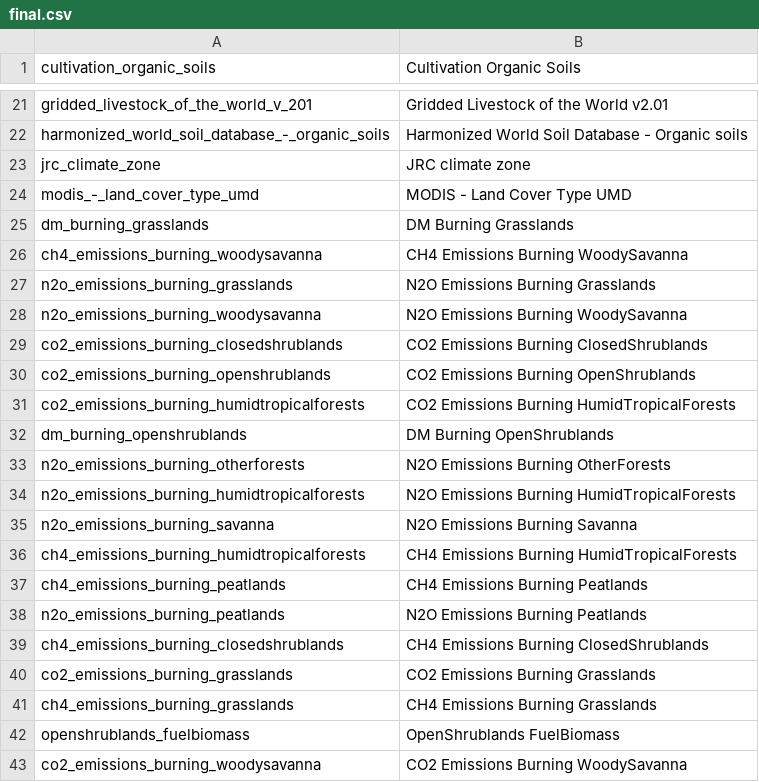
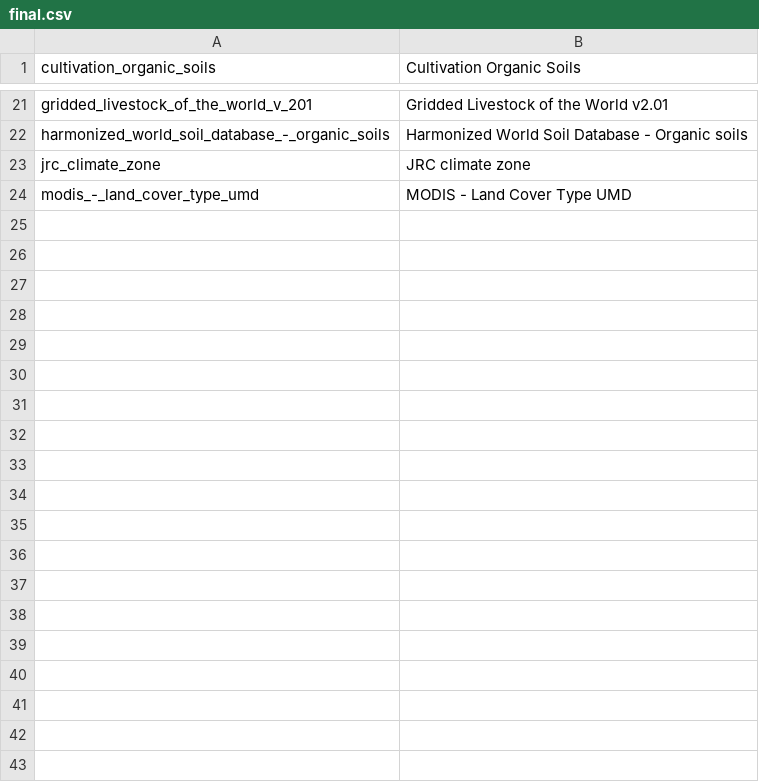
Before and after one commit to geobricks/Playground, a CSV file: geobricks_playground/coding_systems/csv/final.csv, drawn as a sheet; only a part is shown, gaps mark what is left out; the diff covers the shown part only.

```diff
--- a/geobricks_playground/coding_systems/csv/final.csv
+++ b/geobricks_playground/coding_systems/csv/final.csv
@@ -24,20 +24 @@ jrc_climate_zone,JRC climate zone
 modis_-_land_cover_type_umd,MODIS - Land Cover Type UMD
-dm_burning_grasslands,DM Burning Grasslands
-ch4_emissions_burning_woodysavanna,CH4 Emissions Burning WoodySavanna
-n2o_emissions_burning_grasslands,N2O Emissions Burning Grasslands
-n2o_emissions_burning_woodysavanna,N2O Emissions Burning WoodySavanna
-co2_emissions_burning_closedshrublands,CO2 Emissions Burning ClosedShrublands
-co2_emissions_burning_openshrublands,CO2 Emissions Burning OpenShrublands
-co2_emissions_burning_humidtropicalforests,CO2 Emissions Burning HumidTropicalForests
-dm_burning_openshrublands,DM Burning OpenShrublands
-n2o_emissions_burning_otherforests,N2O Emissions Burning OtherForests
-n2o_emissions_burning_humidtropicalforests,N2O Emissions Burning HumidTropicalForests
-n2o_emissions_burning_savanna,N2O Emissions Burning Savanna
-ch4_emissions_burning_humidtropicalforests,CH4 Emissions Burning HumidTropicalForests
-ch4_emissions_burning_peatlands,CH4 Emissions Burning Peatlands
-n2o_emissions_burning_peatlands,N2O Emissions Burning Peatlands
-ch4_emissions_burning_closedshrublands,CH4 Emissions Burning ClosedShrublands
-co2_emissions_burning_grasslands,CO2 Emissions Burning Grasslands
-ch4_emissions_burning_grasslands,CH4 Emissions Burning Grasslands
-openshrublands_fuelbiomass,OpenShrublands FuelBiomass
-co2_emissions_burning_woodysavanna,CO2 Emissions Burning WoodySavanna
```
Also changed, not shown: 26 removed rows elsewhere in this file, 3 other files.
